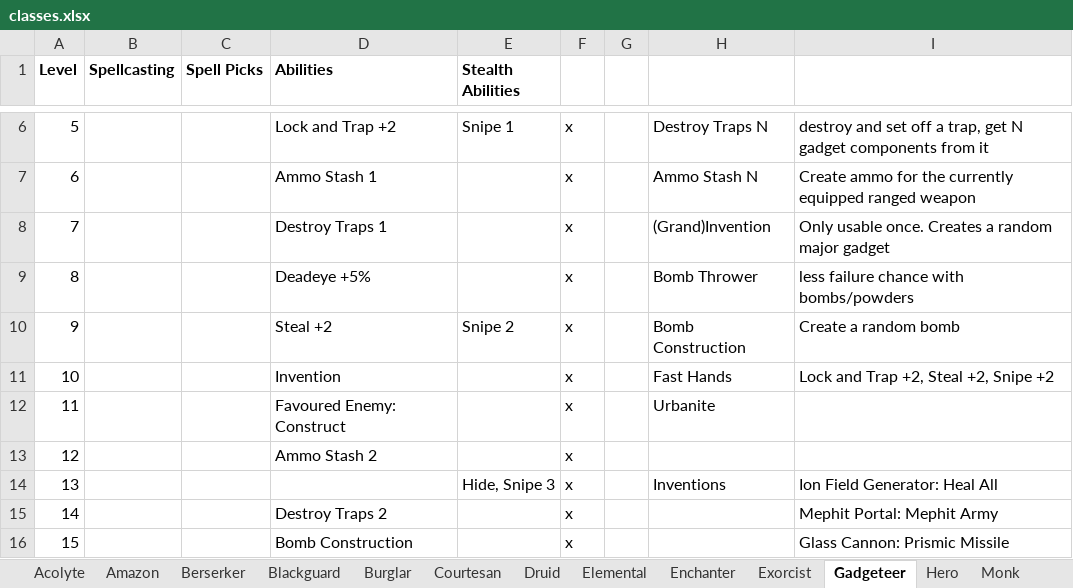
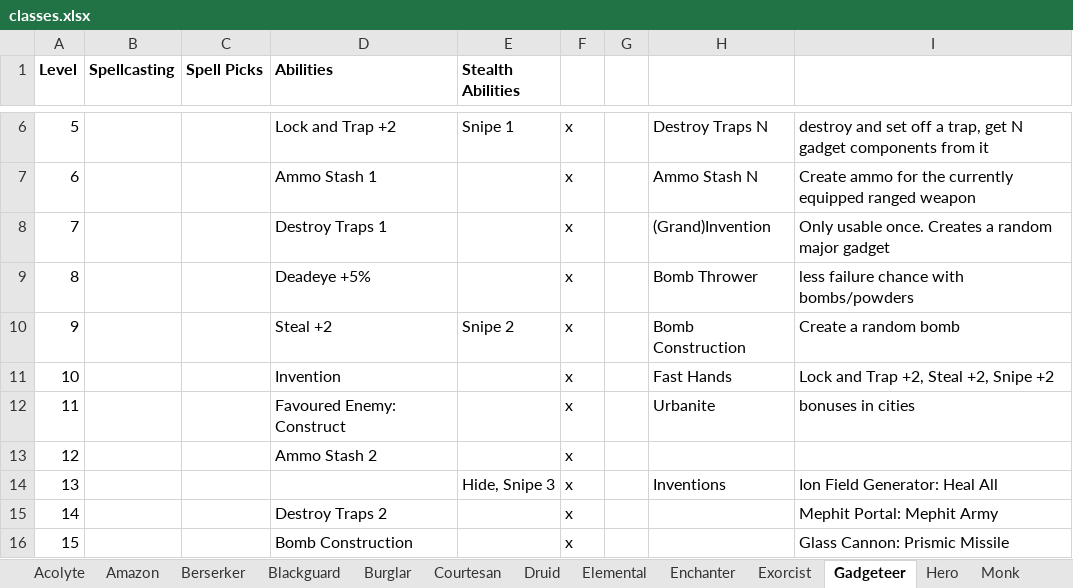
Before and after one commit to alan-mcl/escapeftmaze_raws, an Excel workbook: doc/classes.xlsx, sheet Gadgeteer, drawn as a sheet; only a part is shown, gaps mark what is left out; values as stored, in another font and other column widths than the file's, no borders; the diff names each change by its address in the sheet, - before the commit and + after, or states it on an @@ line.

```diff
--- a/doc/classes.xlsx (sheet Gadgeteer)
+++ b/doc/classes.xlsx (sheet Gadgeteer)
-I12: (empty)
+I12: bonuses in cities
```
Also changed, not shown: sheet Hero.
